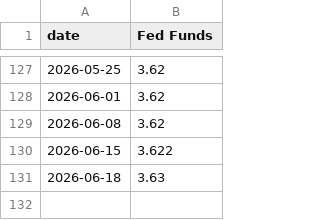
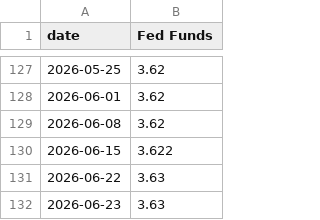
Before and after one commit to bdecon/bdecon.github.io, a CSV file: files/ffrate_weekly.csv, drawn as a sheet; only a part is shown, gaps mark what is left out.

```diff
--- a/files/ffrate_weekly.csv
+++ b/files/ffrate_weekly.csv
@@ -130,2 +130,3 @@ date,Fed Funds
 2026-06-15,3.622
-2026-06-18,3.63
+2026-06-22,3.63
+2026-06-23,3.63
```
Also changed, not shown: files/ffrate.csv, files/m2gdp.csv, 9 other files.
